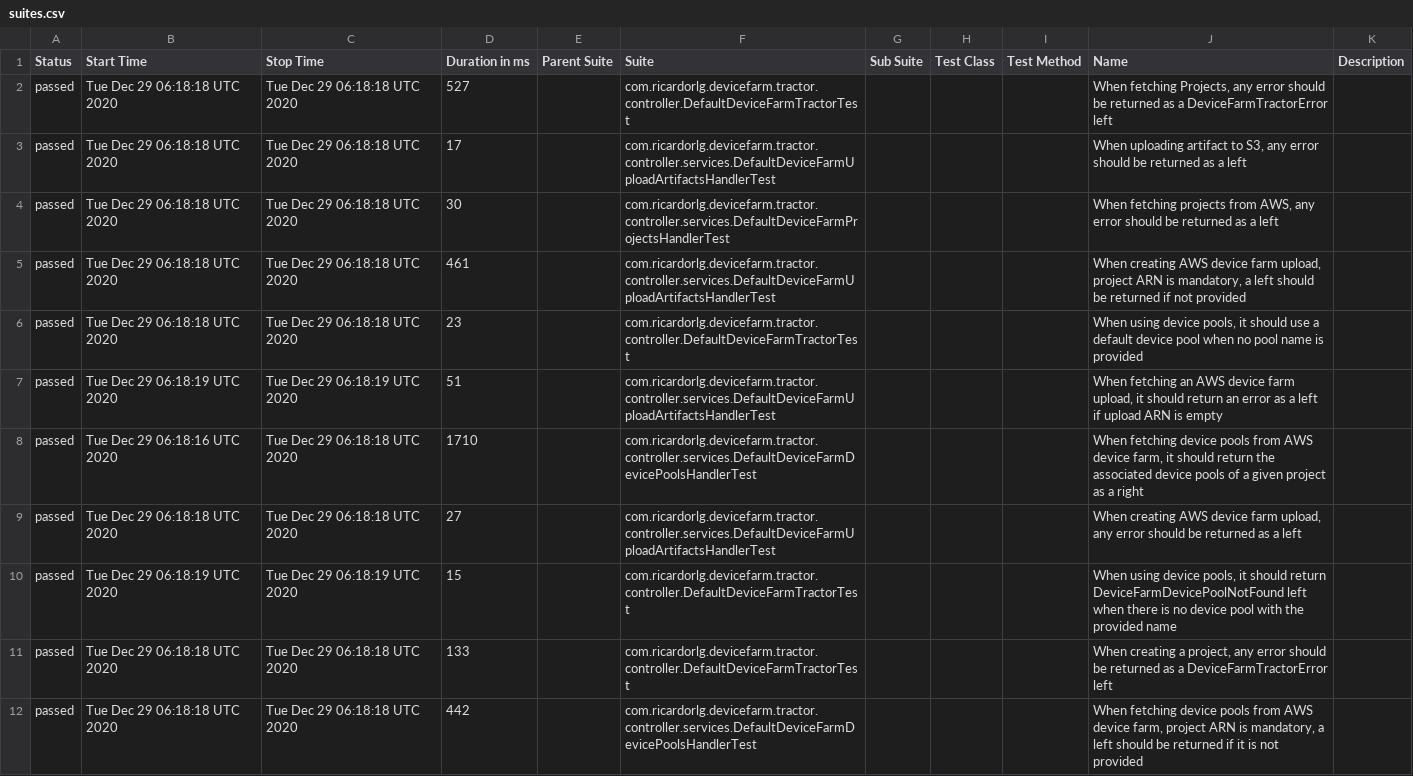
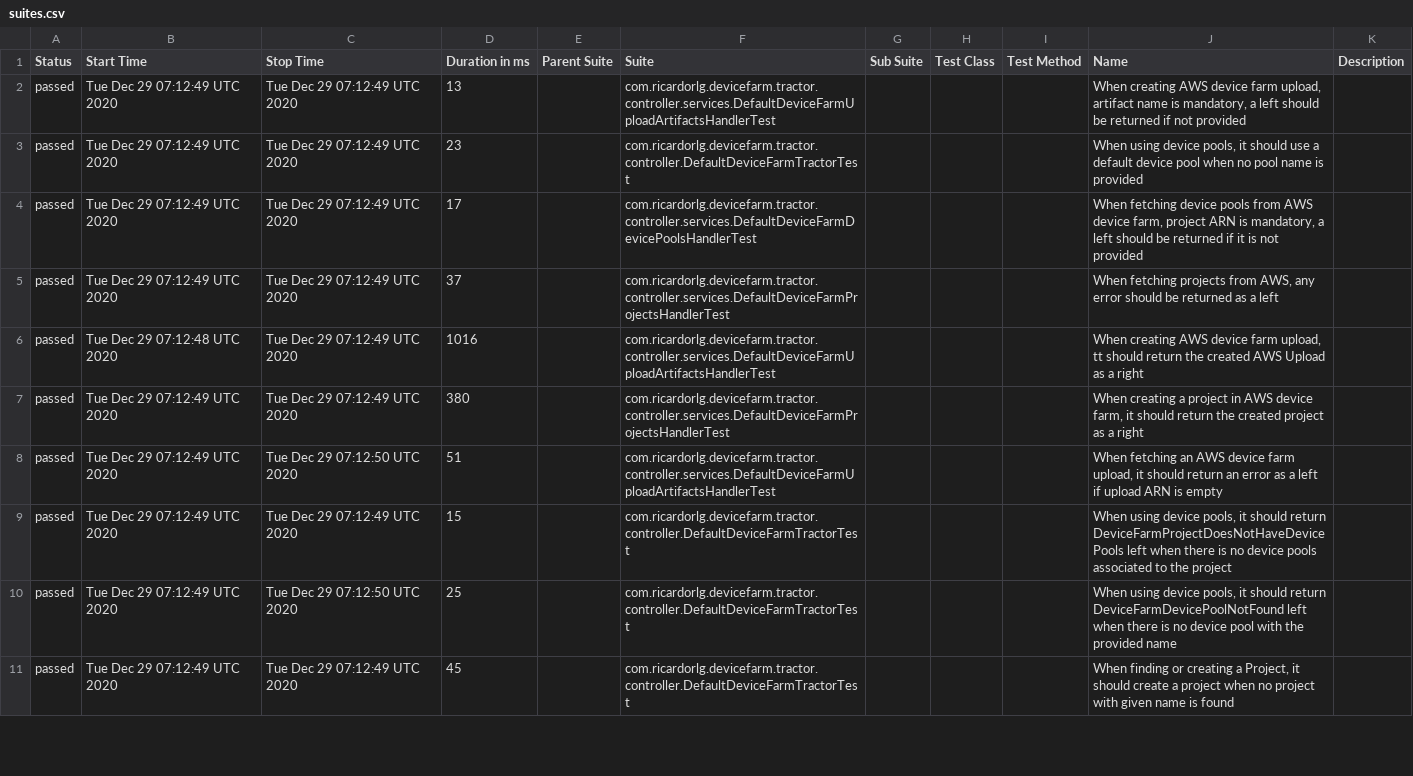
Before and after one commit to ricardorlg/aws-device-farm-tractor, a CSV file: data/suites.csv, drawn as a sheet; only a part is shown; removed rows and columns are numbered as before the commit, all else as after; the diff covers the shown part only; the diff names each change by its address in the sheet, - before the commit and + after, or states it on an @@ line.

```diff
--- a/data/suites.csv
+++ b/data/suites.csv
+row 2: passed | Tue Dec 29 07:12:49 UTC 2020 | Tue Dec 29 07:12:49 UTC 2020 | 13 |  | com.ricardorlg.devicefarm.tractor.controller.services.DefaultDeviceFarmUploadArtifactsHandlerTest |  |  |  | When creating AWS device farm upload, artifact name is mandatory, a left should be returned if not provided
-B3:B5 (Start Time): Tue Dec 29 06:18:18 UTC 2020
+B3:B5 (Start Time): Tue Dec 29 07:12:49 UTC 2020
-C3:C7 (Stop Time): Tue Dec 29 06:18:18 UTC 2020
+C3:C7 (Stop Time): Tue Dec 29 07:12:49 UTC 2020
-D3 (Duration in ms): 527
+D3 (Duration in ms): 23
-J3 (Name): When fetching Projects, any error should be returned as a DeviceFarmTractorError left
+J3 (Name): When using device pools, it should use a default device pool when no pool name is provided
-F4 (Suite): com.ricardorlg.devicefarm.tractor.controller.services.DefaultDeviceFarmUploadArtifactsHandlerTest
+F4 (Suite): com.ricardorlg.devicefarm.tractor.controller.services.DefaultDeviceFarmDevicePoolsHandlerTest
-J4 (Name): When uploading artifact to S3, any error should be returned as a left
+J4 (Name): When fetching device pools from AWS device farm, project ARN is mandatory, a left should be returned if it is not provided
-D5 (Duration in ms): 30
+D5 (Duration in ms): 37
-B6 (Start Time): Tue Dec 29 06:18:18 UTC 2020
+B6 (Start Time): Tue Dec 29 07:12:48 UTC 2020
-D6 (Duration in ms): 461
+D6 (Duration in ms): 1016
-J6 (Name): …farm upload, project ARN is mandatory, a left should be returned if not provided
+J6 (Name): …farm upload, tt should return the created AWS Upload as a right
-B7 (Start Time): Tue Dec 29 06:18:18 UTC 2020
+B7 (Start Time): Tue Dec 29 07:12:49 UTC 2020
-D7 (Duration in ms): 23
+D7 (Duration in ms): 380
-F7 (Suite): com.ricardorlg.devicefarm.tractor.controller.DefaultDeviceFarmTractorTest
+F7 (Suite): com.ricardorlg.devicefarm.tractor.controller.services.DefaultDeviceFarmProjectsHandlerTest
-J7 (Name): When using device pools, it should use a default device pool when no pool name is provided
+J7 (Name): When creating a project in AWS device farm, it should return the created project as a right
-B8 (Start Time): Tue Dec 29 06:18:19 UTC 2020
+B8 (Start Time): Tue Dec 29 07:12:49 UTC 2020
-C8 (Stop Time): Tue Dec 29 06:18:19 UTC 2020
+C8 (Stop Time): Tue Dec 29 07:12:50 UTC 2020
-row 8: passed | Tue Dec 29 06:18:16 UTC 2020 | Tue Dec 29 06:18:18 UTC 2020 | 1710 |  | com.ricardorlg.devicefarm.tractor.controller.services.DefaultDeviceFarmDevicePoolsHandlerTest |  |  |  | When fetching device pools from AWS device farm, it should return the associated device pools of a given project as a right
-row 9: passed | Tue Dec 29 06:18:18 UTC 2020 | Tue Dec 29 06:18:18 UTC 2020 | 27 |  | com.ricardorlg.devicefarm.tractor.controller.services.DefaultDeviceFarmUploadArtifactsHandlerTest |  |  |  | When creating AWS device farm upload, any error should be returned as a left
-B9 (Start Time): Tue Dec 29 06:18:19 UTC 2020
+B9 (Start Time): Tue Dec 29 07:12:49 UTC 2020
-C9 (Stop Time): Tue Dec 29 06:18:19 UTC 2020
+C9 (Stop Time): Tue Dec 29 07:12:49 UTC 2020
-J9 (Name): …should return DeviceFarmDevicePoolNotFound left when there is no device pool with the provided name
+J9 (Name): …should return DeviceFarmProjectDoesNotHaveDevicePools left when there is no device pools associated to the project
-B10:B11 (Start Time): Tue Dec 29 06:18:18 UTC 2020
+B10:B11 (Start Time): Tue Dec 29 07:12:49 UTC 2020
-C10 (Stop Time): Tue Dec 29 06:18:18 UTC 2020
+C10 (Stop Time): Tue Dec 29 07:12:50 UTC 2020
-D10 (Duration in ms): 133
+D10 (Duration in ms): 25
-J10 (Name): When creating a project, any error should be returned as a DeviceFarmTractorError left
+J10 (Name): When using device pools, it should return DeviceFarmDevicePoolNotFound left when there is no device pool with the provided name
-C11 (Stop Time): Tue Dec 29 06:18:18 UTC 2020
+C11 (Stop Time): Tue Dec 29 07:12:49 UTC 2020
-D11 (Duration in ms): 442
+D11 (Duration in ms): 45
-F11 (Suite): com.ricardorlg.devicefarm.tractor.controller.services.DefaultDeviceFarmDevicePoolsHandlerTest
+F11 (Suite): com.ricardorlg.devicefarm.tractor.controller.DefaultDeviceFarmTractorTest
-J11 (Name): When fetching device pools from AWS device farm, project ARN is mandatory, a left should be returned if it is not provided
+J11 (Name): When finding or creating a Project, it should create a project when no project with given name is found
```
Also changed, not shown: 1 added row and 64 edited cells elsewhere in this file, 39 other files.
